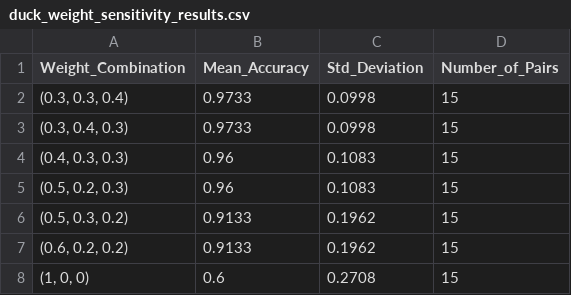
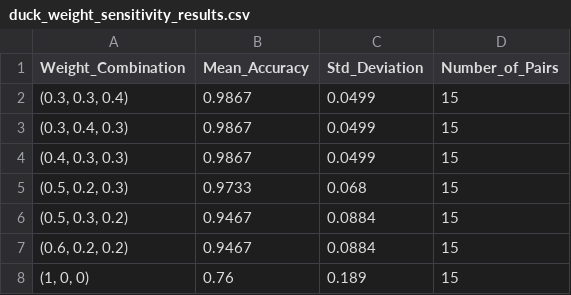
Before and after one commit to JBLOZ/IA, a CSV file: 2doAnyo/2doCuatri/tecnicas_de_algoritmos_de_busqueda/practicas/src/results/duck_weight_sensitivity_results.csv, drawn as a sheet.

```diff
--- a/2doAnyo/2doCuatri/tecnicas_de_algoritmos_de_busqueda/practicas/src/results/duck_weight_sensitivity_results.csv
+++ b/2doAnyo/2doCuatri/tecnicas_de_algoritmos_de_busqueda/practicas/src/results/duck_weight_sensitivity_results.csv
@@ -1,8 +1,8 @@
 Weight_Combination,Mean_Accuracy,Std_Deviation,Number_of_Pairs
-"(0.3, 0.3, 0.4)",0.9733,0.0998,15
-"(0.3, 0.4, 0.3)",0.9733,0.0998,15
-"(0.4, 0.3, 0.3)",0.96,0.1083,15
-"(0.5, 0.2, 0.3)",0.96,0.1083,15
-"(0.5, 0.3, 0.2)",0.9133,0.1962,15
-"(0.6, 0.2, 0.2)",0.9133,0.1962,15
-"(1, 0, 0)",0.6,0.2708,15
+"(0.3, 0.3, 0.4)",0.9867,0.0499,15
+"(0.3, 0.4, 0.3)",0.9867,0.0499,15
+"(0.4, 0.3, 0.3)",0.9867,0.0499,15
+"(0.5, 0.2, 0.3)",0.9733,0.068,15
+"(0.5, 0.3, 0.2)",0.9467,0.0884,15
+"(0.6, 0.2, 0.2)",0.9467,0.0884,15
+"(1, 0, 0)",0.76,0.189,15
```
Also changed, not shown: 12 other files.
